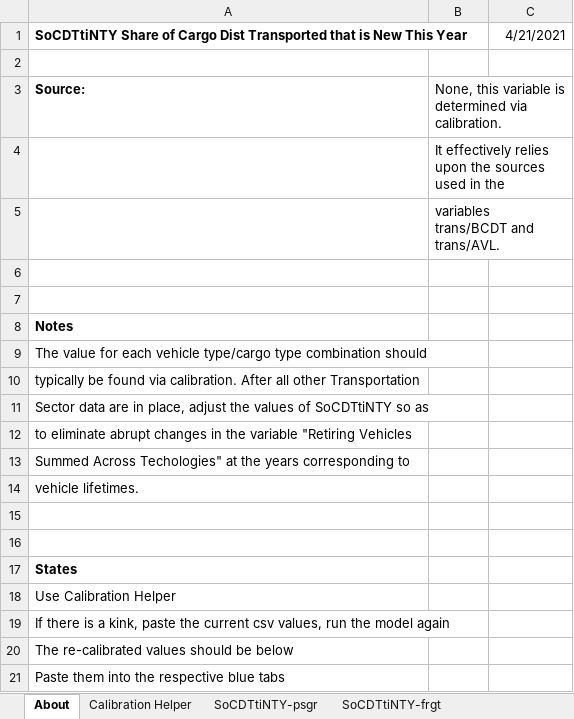
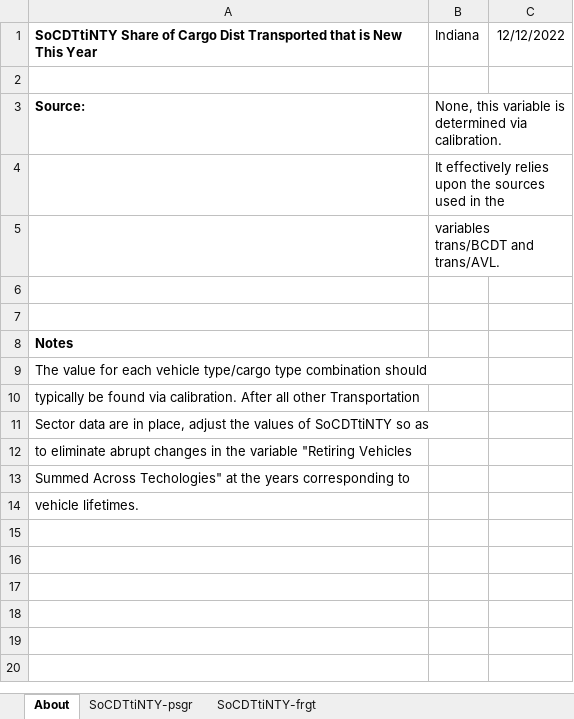
Before and after one commit to EnergyInnovation/eps-indiana, an Excel workbook: InputData/trans/SoCDTtiNTY/Share of Cargo Dist Transported that is New This Year.xlsx, sheet About, drawn as a sheet; values as stored, in another font and other column widths than the file's, no borders; the diff names each change by its address in the sheet, - before the commit and + after, or states it on an @@ line.

```diff
--- a/InputData/trans/SoCDTtiNTY/Share of Cargo Dist Transported that is New This Year.xlsx (sheet About)
+++ b/InputData/trans/SoCDTtiNTY/Share of Cargo Dist Transported that is New This Year.xlsx (sheet About)
-sheet tab: Calibration Helper
-B1: (empty)
+B1: Indiana
-C1: 4/21/2021
+C1: 12/12/2022
-row 15: (empty)
-row 16: (empty)
-row 17: States
-row 18: Use Calibration Helper
-row 19: If there is a kink, paste the current csv values, run the model again
-row 20: The re-calibrated values should be below
-row 21: Paste them into the respective blue tabs
```
Also changed, not shown: sheet SoCDTtiNTY-psgr, sheet SoCDTtiNTY-frgt, InputData/trans/AVL/Avg Vehicle Lifetime.xlsx, InputData/trans/TTS/Transportation Technology Shareweights.xlsx, 6 other files.
